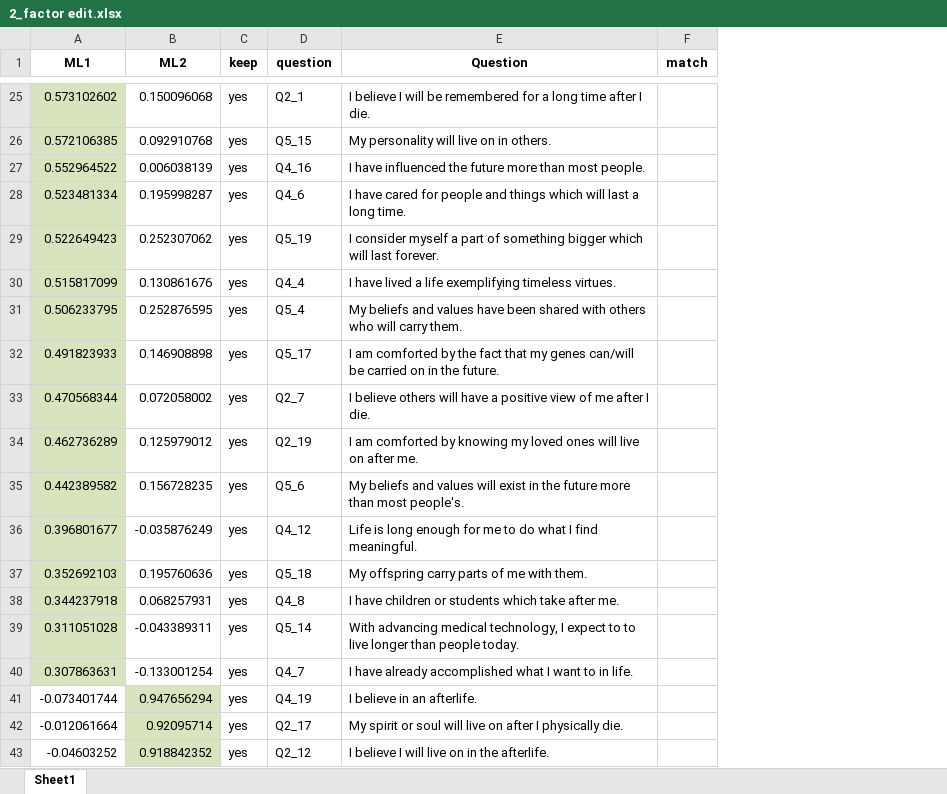
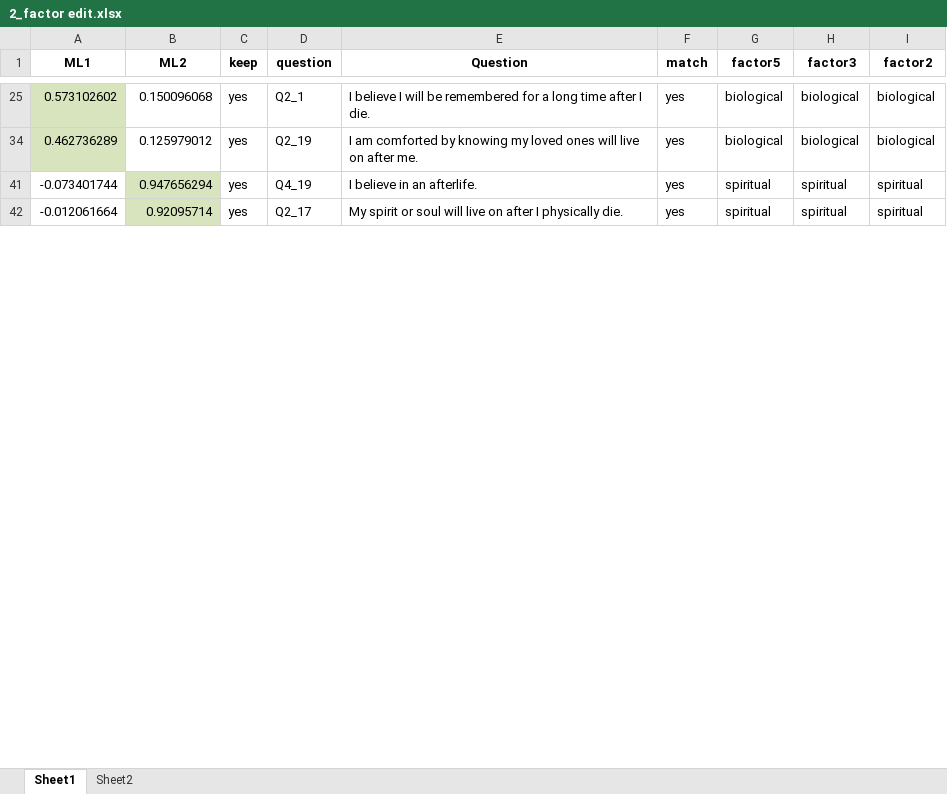
Before and after one commit to doomlab/Gen-Scale, an Excel workbook: 05_Manuscript/results/2_factor edit.xlsx, sheet Sheet1, drawn as a sheet; only a part is shown, gaps mark what is left out; values as stored, in another font and other column widths than the file's, no borders; removed rows and columns are numbered as before the commit, all else as after; the diff covers the shown part only; the diff names each change by its address in the sheet, - before the commit and + after, or states it on an @@ line.

```diff
--- a/05_Manuscript/results/2_factor edit.xlsx (sheet Sheet1)
+++ b/05_Manuscript/results/2_factor edit.xlsx (sheet Sheet1)
+sheet tab: Sheet2
+column G (factor5), rows 25-42: biological | biological | spiritual | spiritual
+column H (factor3), rows 25-42: biological | biological | spiritual | spiritual
+column I (factor2), rows 25-42: biological | biological | spiritual | spiritual
-F25 (match): (empty)
+F25 (match): yes
-row 26: 0.572106385 | 0.092910768 | yes | Q5_15 | My personality will live on in others.
-row 27: 0.552964522 | 0.006038139 | yes | Q4_16 | I have influenced the future more than most people.
-row 28: 0.523481334 | 0.195998287 | yes | Q4_6 | I have cared for people and things which will last a long time.
-row 29: 0.522649423 | 0.252307062 | yes | Q5_19 | I consider myself a part of something bigger which will last forever.
-row 30: 0.515817099 | 0.130861676 | yes | Q4_4 | I have lived a life exemplifying timeless virtues.
-row 31: 0.506233795 | 0.252876595 | yes | Q5_4 | My beliefs and values have been shared with others who will carry them.
-row 32: 0.491823933 | 0.146908898 | yes | Q5_17 | I am comforted by the fact that my genes can/will be carried on in the future.
-row 33: 0.470568344 | 0.072058002 | yes | Q2_7 | I believe others will have a positive view of me after I die.
-F34 (match): (empty)
+F34 (match): yes
-row 35: 0.442389582 | 0.156728235 | yes | Q5_6 | My beliefs and values will exist in the future more than most people's.
-row 36: 0.396801677 | -0.035876249 | yes | Q4_12 | Life is long enough for me to do what I find meaningful.
-row 37: 0.352692103 | 0.195760636 | yes | Q5_18 | My offspring carry parts of me with them.
-row 38: 0.344237918 | 0.068257931 | yes | Q4_8 | I have children or students which take after me.
-row 39: 0.311051028 | -0.043389311 | yes | Q5_14 | With advancing medical technology, I expect to to live longer than people today.
-row 40: 0.307863631 | -0.133001254 | yes | Q4_7 | I have already accomplished what I want to in life.
-F41:F42 (match): (empty)
+F41:F42 (match): yes
-row 43: -0.04603252 | 0.918842352 | yes | Q2_12 | I believe I will live on in the afterlife.
```
Also changed, not shown: 25 removed rows and 7 edited cells elsewhere in this sheet, hidden cells, 05_Manuscript/results/3_factor edit.xlsx, 05_Manuscript/results/5_factor edit.xlsx, 1 other file.
